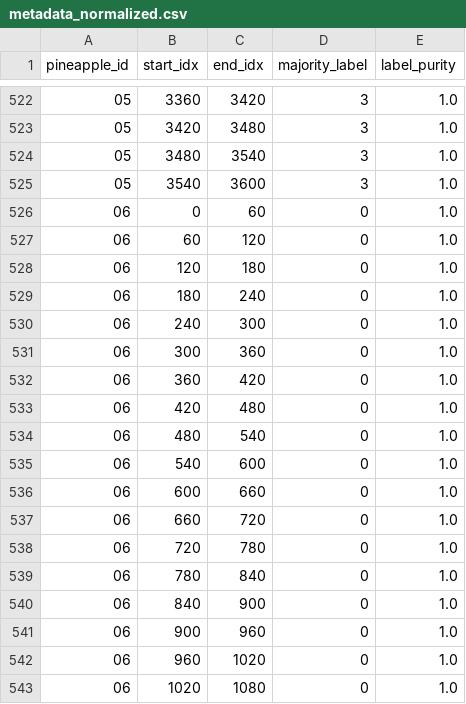
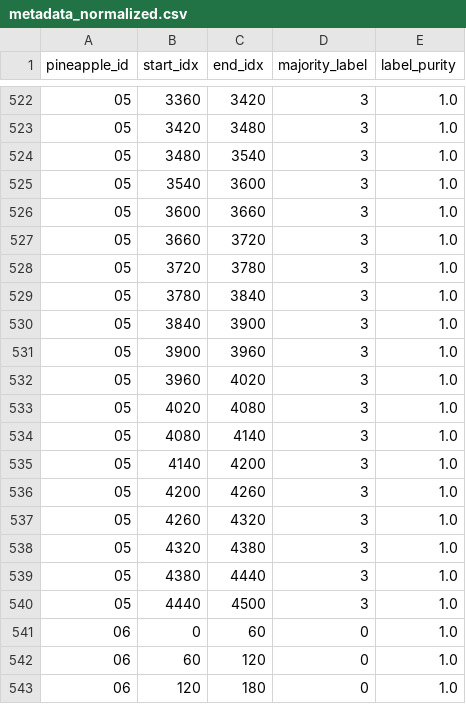
Before and after one commit to shuila777/fruit_project, a CSV file: Pineapple E-Nose Maturity Analysis/step_3,4,5_for_VScode/orkspace/data/processed_normalized/metadata_normalized.csv, drawn as a sheet; only a part is shown, gaps mark what is left out; the shorter side is filled out with more unchanged rows; the diff covers the shown part only; the diff names each change by its address in the sheet, - before the commit and + after, or states it on an @@ line.

```diff
--- a/Pineapple E-Nose Maturity Analysis/step_3,4,5_for_VScode/orkspace/data/processed_normalized/metadata_normalized.csv
+++ b/Pineapple E-Nose Maturity Analysis/step_3,4,5_for_VScode/orkspace/data/processed_normalized/metadata_normalized.csv
+row 526: 05 | 3600 | 3660 | 3 | 1.0
+row 527: 05 | 3660 | 3720 | 3 | 1.0
+row 528: 05 | 3720 | 3780 | 3 | 1.0
+row 529: 05 | 3780 | 3840 | 3 | 1.0
+row 530: 05 | 3840 | 3900 | 3 | 1.0
+row 531: 05 | 3900 | 3960 | 3 | 1.0
+row 532: 05 | 3960 | 4020 | 3 | 1.0
+row 533: 05 | 4020 | 4080 | 3 | 1.0
+row 534: 05 | 4080 | 4140 | 3 | 1.0
+row 535: 05 | 4140 | 4200 | 3 | 1.0
+row 536: 05 | 4200 | 4260 | 3 | 1.0
+row 537: 05 | 4260 | 4320 | 3 | 1.0
+row 538: 05 | 4320 | 4380 | 3 | 1.0
+row 539: 05 | 4380 | 4440 | 3 | 1.0
+row 540: 05 | 4440 | 4500 | 3 | 1.0
```
Also changed, not shown: 25 edited cells elsewhere in this file, Pineapple E-Nose Maturity Analysis/step_3,4,5_for_VScode/orkspace/data/processed/metadata.csv, Pineapple E-Nose Maturity Analysis/step_3,4,5_for_VScode/orkspace/models/error_cases.csv, 26 other files.
